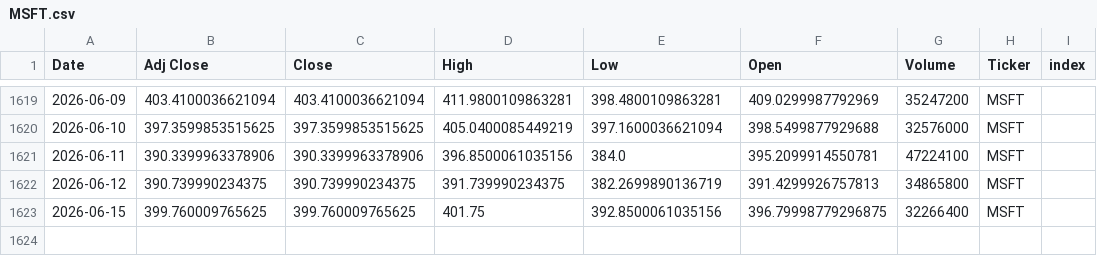
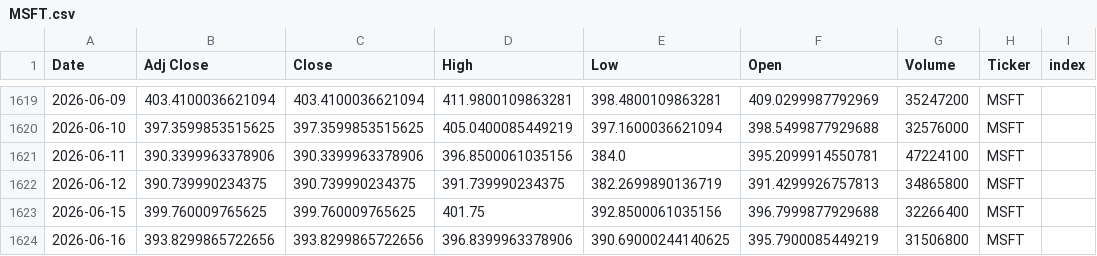
Before and after one commit to Youssef-3Joe/Stock-Market-Analysis, a CSV file: MSFT.csv, drawn as a sheet; only a part is shown, gaps mark what is left out.

```diff
--- a/MSFT.csv
+++ b/MSFT.csv
@@ -1622,2 +1622,3 @@ Date,Adj Close,Close,High,Low,Open,Volume,Ticker,index
 2026-06-12,390.739990234375,390.739990234375,391.739990234375,382.2699890136719,391.4299926757813,34865800,MSFT,
-2026-06-15,399.760009765625,399.760009765625,401.75,392.8500061035156,396.79998779296875,32266400,MSFT,
+2026-06-15,399.760009765625,399.760009765625,401.75,392.8500061035156,396.7999877929688,32266400,MSFT,
+2026-06-16,393.8299865722656,393.8299865722656,396.8399963378906,390.69000244140625,395.7900085449219,31506800,MSFT,
```
Also changed, not shown: AAPL.csv, GOLD.csv, 5 other files.
